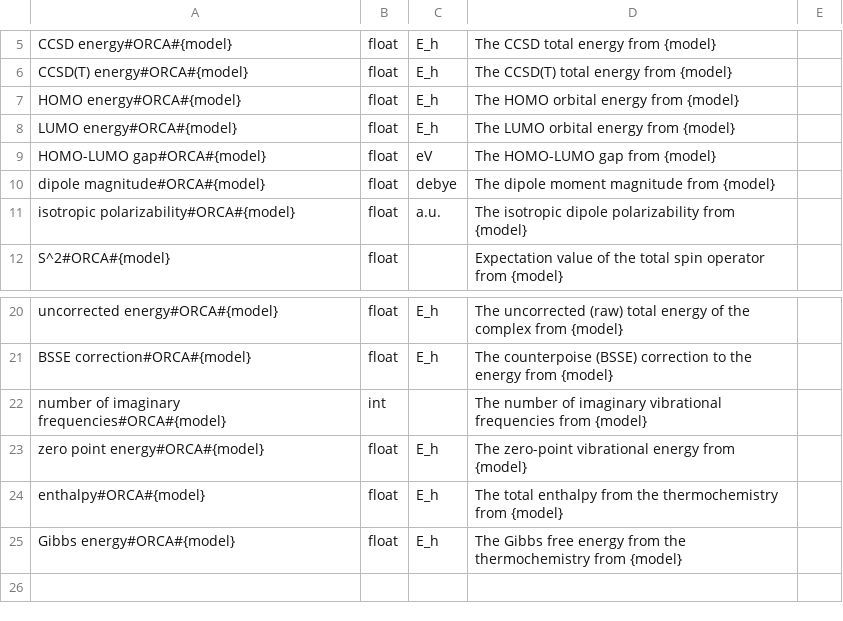
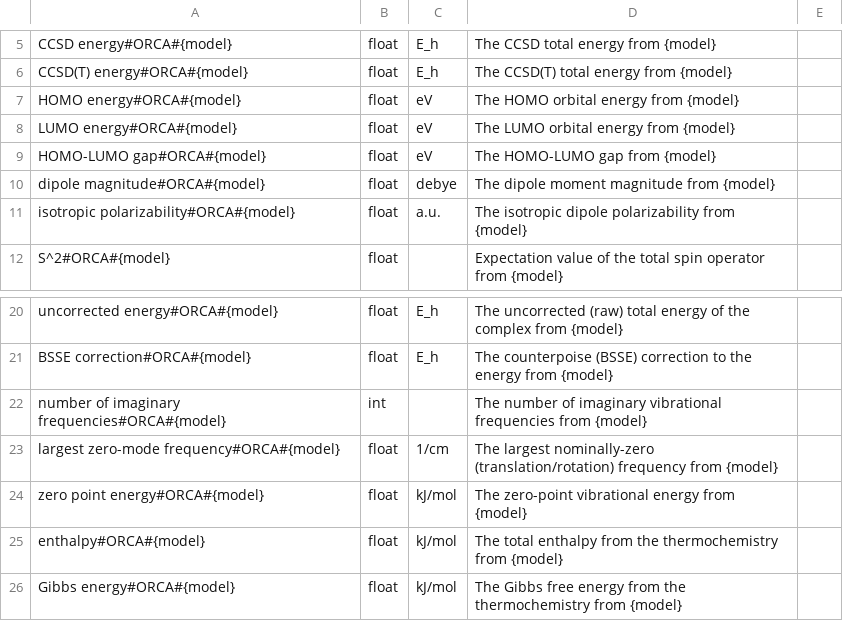
Before and after one commit to molssi-seamm/orca_step, a CSV file: orca_step/data/properties.csv, drawn as a sheet; only a part is shown, gaps mark what is left out.

```diff
--- a/orca_step/data/properties.csv
+++ b/orca_step/data/properties.csv
@@ -6,4 +6,4 @@ CCSD energy#ORCA#{model},float,E_h,The CCSD total energy from {model},
 CCSD(T) energy#ORCA#{model},float,E_h,The CCSD(T) total energy from {model},
-HOMO energy#ORCA#{model},float,E_h,The HOMO orbital energy from {model},
-LUMO energy#ORCA#{model},float,E_h,The LUMO orbital energy from {model},
+HOMO energy#ORCA#{model},float,eV,The HOMO orbital energy from {model},
+LUMO energy#ORCA#{model},float,eV,The LUMO orbital energy from {model},
 HOMO-LUMO gap#ORCA#{model},float,eV,The HOMO-LUMO gap from {model},
@@ -22,4 +22,5 @@ BSSE correction#ORCA#{model},float,E_h,The counterpoise (BSSE) correction to the
 number of imaginary frequencies#ORCA#{model},int,,The number of imaginary vibrational frequencies from {model},
-zero point energy#ORCA#{model},float,E_h,The zero-point vibrational energy from {model},
-enthalpy#ORCA#{model},float,E_h,The total enthalpy from the thermochemistry from {model},
-Gibbs energy#ORCA#{model},float,E_h,The Gibbs free energy from the thermochemistry from {model},
+largest zero-mode frequency#ORCA#{model},float,1/cm,The largest nominally-zero (translation/rotation) frequency from {model},
+zero point energy#ORCA#{model},float,kJ/mol,The zero-point vibrational energy from {model},
+enthalpy#ORCA#{model},float,kJ/mol,The total enthalpy from the thermochemistry from {model},
+Gibbs energy#ORCA#{model},float,kJ/mol,The Gibbs free energy from the thermochemistry from {model},
```
Also changed, not shown: 12 other files.
